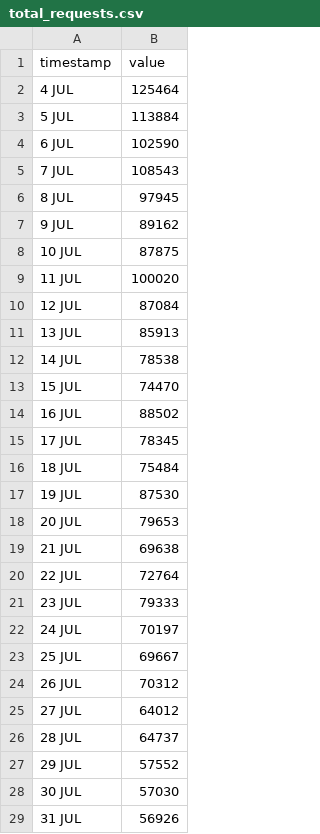
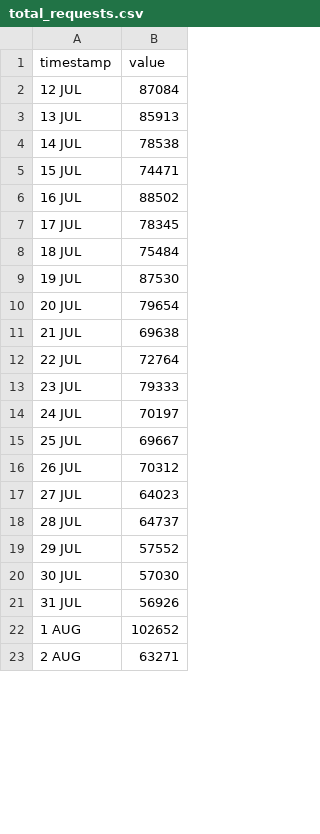
Before and after one commit to HEATLabs/HEAT-Labs-Configs, a CSV file: cf-export/total_requests.csv, drawn as a sheet; only a part is shown; the shorter side is filled out with more unchanged rows; the diff covers the shown part only.

Commit message:
updated cloudflare traffic data

```diff
--- a/cf-export/total_requests.csv
+++ b/cf-export/total_requests.csv
@@ -1,10 +1,2 @@
 timestamp,value
-4 JUL,125464
-5 JUL,113884
-6 JUL,102590
-7 JUL,108543
-8 JUL,97945
-9 JUL,89162
-10 JUL,87875
-11 JUL,100020
 12 JUL,87084
@@ -12,3 +4,3 @@ timestamp,value
 14 JUL,78538
-15 JUL,74470
+15 JUL,74471
 16 JUL,88502
@@ -17,3 +9,3 @@ timestamp,value
 19 JUL,87530
-20 JUL,79653
+20 JUL,79654
 21 JUL,69638
@@ -24,3 +16,3 @@ timestamp,value
 26 JUL,70312
-27 JUL,64012
+27 JUL,64023
 28 JUL,64737
```
Also changed, not shown: 8 added rows elsewhere in this file, cf-export/data_cached.csv, cf-export/total_data_served.csv, 2 other files.
